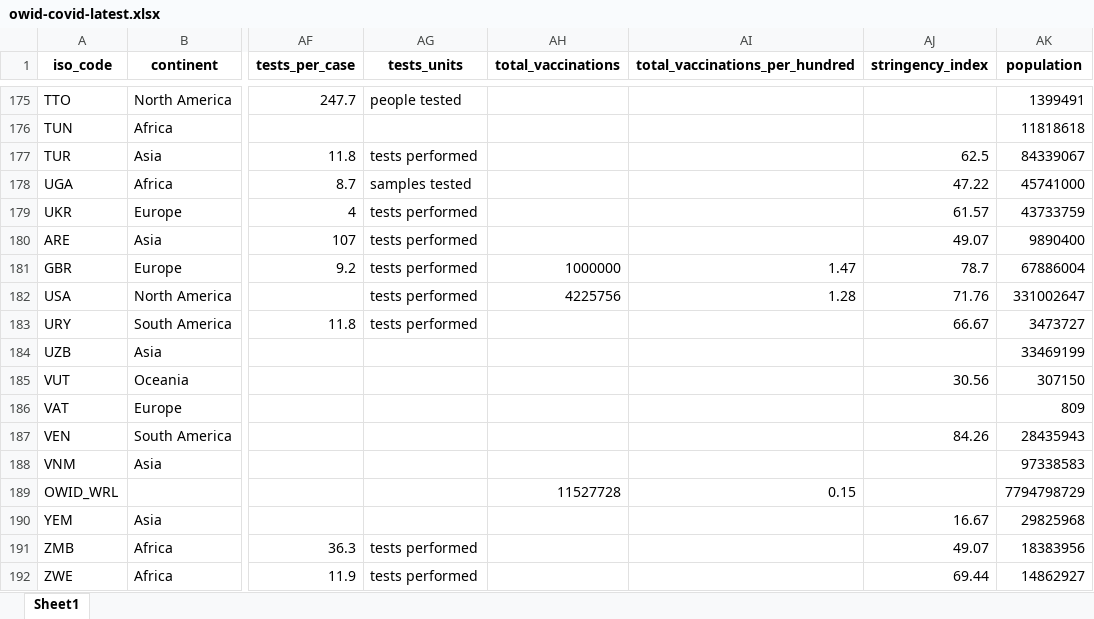
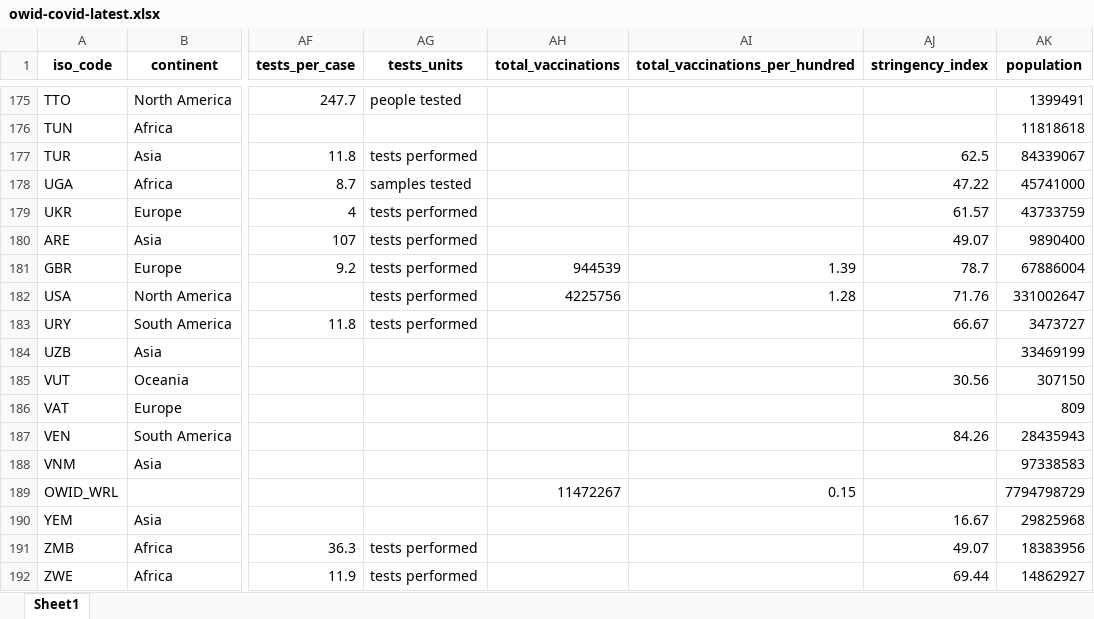
Before and after one commit to owid/covid-19-data, an Excel workbook: public/data/latest/owid-covid-latest.xlsx, sheet Sheet1, drawn as a sheet; only a part is shown, gaps mark what is left out; values as stored, in another font and other column widths than the file's, no borders; the diff names each change by its address in the sheet, - before the commit and + after, or states it on an @@ line.

Commit message:
Vaccination update

```diff
--- a/public/data/latest/owid-covid-latest.xlsx (sheet Sheet1)
+++ b/public/data/latest/owid-covid-latest.xlsx (sheet Sheet1)
-AH181 (total_vaccinations): 1000000
+AH181 (total_vaccinations): 944539
-AI181 (total_vaccinations_per_hundred): 1.47
+AI181 (total_vaccinations_per_hundred): 1.39
-AH189 (total_vaccinations): 11527728
+AH189 (total_vaccinations): 11472267
```
Also changed, not shown: 12 other files.
